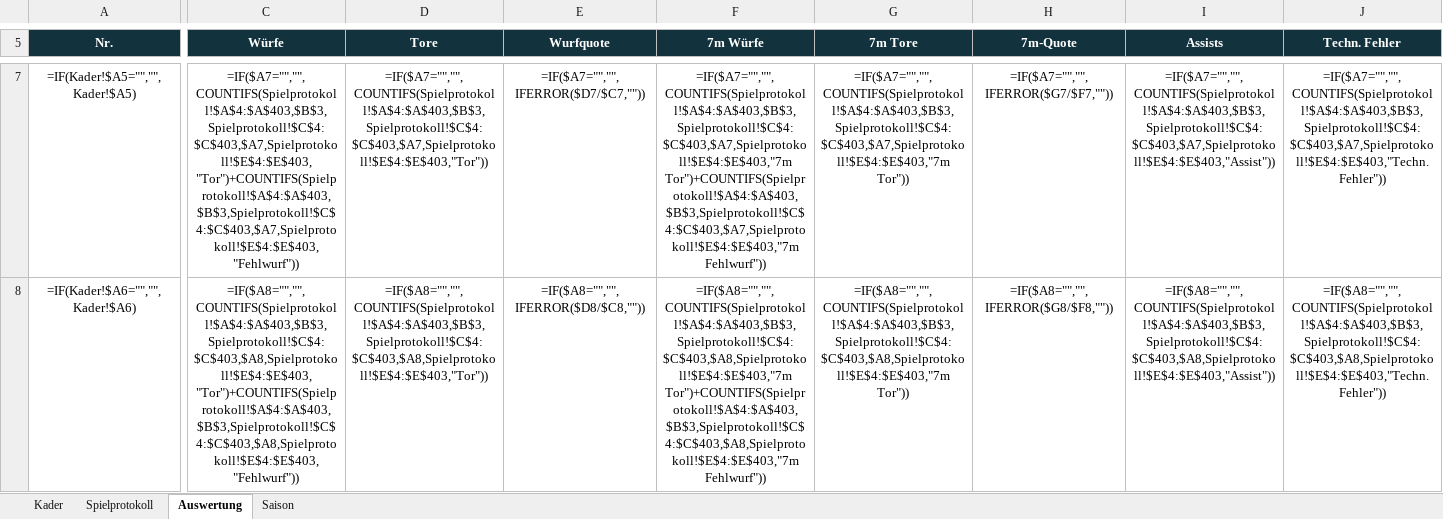
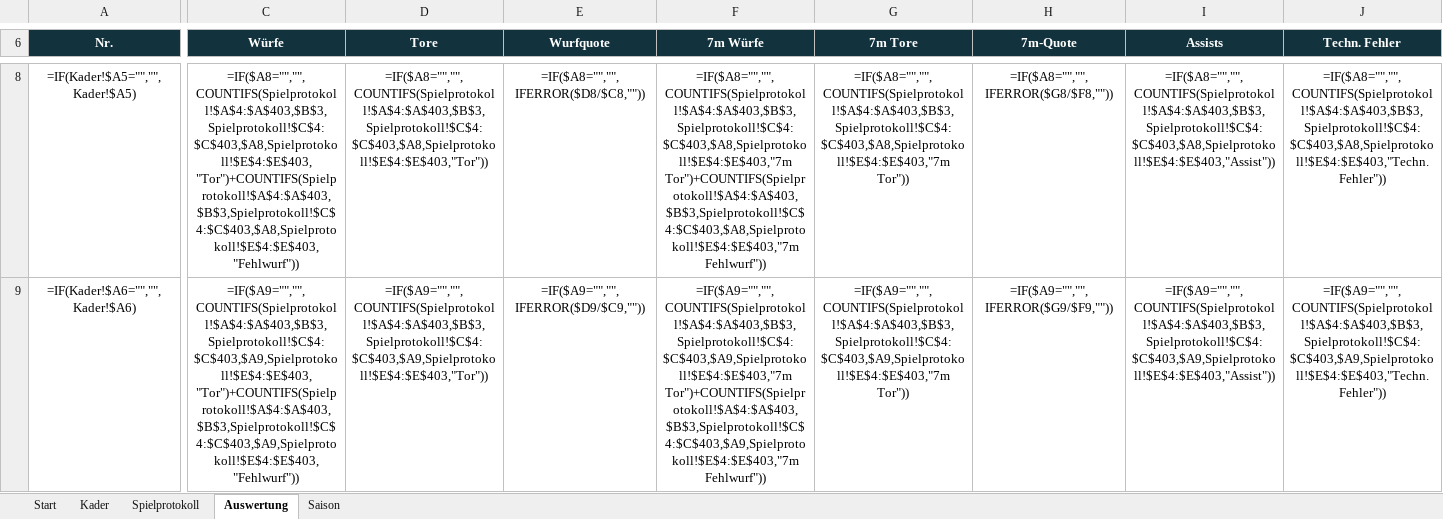
Before and after one commit to arek09082001/handballStatsProductPage, an Excel workbook: public/downloads/handball-statistik-vorlage.xlsx, sheet Auswertung, drawn as a sheet; only a part is shown, gaps mark what is left out; values as stored, in another font and other column widths than the file's, no borders; formulas without a stored value are shown as written; conditional formats not drawn; addresses are those after the commit; the diff covers the shown part only; the diff names each change by its address in the sheet, - before the commit and + after, or states it on an @@ line.

```diff
--- a/public/downloads/handball-statistik-vorlage.xlsx (sheet Auswertung)
+++ b/public/downloads/handball-statistik-vorlage.xlsx (sheet Auswertung)
+sheet tab: Start
-C8 (Würfe): =IF($A7="","",COUNTIFS(Spielprotokoll!$A$4:$A$403,$B$3,Spielprotokoll!$C$4:$C$403,$A7,Spielprotokoll!$E$4:$E$403,"Tor")+COUNTIFS(Spielprotokoll!$A$4:$A$403,$B$3,Spielprotokoll!$C$4:$C$403,$A7,Spielprotokoll!$E$4:$E$403,"Fehlwurf"))
+C8 (Würfe): =IF($A8="","",COUNTIFS(Spielprotokoll!$A$4:$A$403,$B$3,Spielprotokoll!$C$4:$C$403,$A8,Spielprotokoll!$E$4:$E$403,"Tor")+COUNTIFS(Spielprotokoll!$A$4:$A$403,$B$3,Spielprotokoll!$C$4:$C$403,$A8,Spielprotokoll!$E$4:$E$403,"Fehlwurf"))
-D8 (Tore): =IF($A7="","",COUNTIFS(Spielprotokoll!$A$4:$A$403,$B$3,Spielprotokoll!$C$4:$C$403,$A7,Spielprotokoll!$E$4:$E$403,"Tor"))
+D8 (Tore): =IF($A8="","",COUNTIFS(Spielprotokoll!$A$4:$A$403,$B$3,Spielprotokoll!$C$4:$C$403,$A8,Spielprotokoll!$E$4:$E$403,"Tor"))
-E8 (Wurfquote): =IF($A7="","",IFERROR($D7/$C7,""))
+E8 (Wurfquote): =IF($A8="","",IFERROR($D8/$C8,""))
-F8 (7m Würfe): =IF($A7="","",COUNTIFS(Spielprotokoll!$A$4:$A$403,$B$3,Spielprotokoll!$C$4:$C$403,$A7,Spielprotokoll!$E$4:$E$403,"7m Tor")+COUNTIFS(Spielprotokoll!$A$4:$A$403,$B$3,Spielprotokoll!$C$4:$C$403,$A7,Spielprotokoll!$E$4:$E$403,"7m Fehlwurf"))
+F8 (7m Würfe): =IF($A8="","",COUNTIFS(Spielprotokoll!$A$4:$A$403,$B$3,Spielprotokoll!$C$4:$C$403,$A8,Spielprotokoll!$E$4:$E$403,"7m Tor")+COUNTIFS(Spielprotokoll!$A$4:$A$403,$B$3,Spielprotokoll!$C$4:$C$403,$A8,Spielprotokoll!$E$4:$E$403,"7m Fehlwurf"))
-G8 (7m Tore): =IF($A7="","",COUNTIFS(Spielprotokoll!$A$4:$A$403,$B$3,Spielprotokoll!$C$4:$C$403,$A7,Spielprotokoll!$E$4:$E$403,"7m Tor"))
+G8 (7m Tore): =IF($A8="","",COUNTIFS(Spielprotokoll!$A$4:$A$403,$B$3,Spielprotokoll!$C$4:$C$403,$A8,Spielprotokoll!$E$4:$E$403,"7m Tor"))
-H8 (7m-Quote): =IF($A7="","",IFERROR($G7/$F7,""))
+H8 (7m-Quote): =IF($A8="","",IFERROR($G8/$F8,""))
-I8 (Assists): =IF($A7="","",COUNTIFS(Spielprotokoll!$A$4:$A$403,$B$3,Spielprotokoll!$C$4:$C$403,$A7,Spielprotokoll!$E$4:$E$403,"Assist"))
+I8 (Assists): =IF($A8="","",COUNTIFS(Spielprotokoll!$A$4:$A$403,$B$3,Spielprotokoll!$C$4:$C$403,$A8,Spielprotokoll!$E$4:$E$403,"Assist"))
-J8 (Techn. Fehler): =IF($A7="","",COUNTIFS(Spielprotokoll!$A$4:$A$403,$B$3,Spielprotokoll!$C$4:$C$403,$A7,Spielprotokoll!$E$4:$E$403,"Techn. Fehler"))
+J8 (Techn. Fehler): =IF($A8="","",COUNTIFS(Spielprotokoll!$A$4:$A$403,$B$3,Spielprotokoll!$C$4:$C$403,$A8,Spielprotokoll!$E$4:$E$403,"Techn. Fehler"))
-C9 (Würfe): =IF($A8="","",COUNTIFS(Spielprotokoll!$A$4:$A$403,$B$3,Spielprotokoll!$C$4:$C$403,$A8,Spielprotokoll!$E$4:$E$403,"Tor")+COUNTIFS(Spielprotokoll!$A$4:$A$403,$B$3,Spielprotokoll!$C$4:$C$403,$A8,Spielprotokoll!$E$4:$E$403,"Fehlwurf"))
+C9 (Würfe): =IF($A9="","",COUNTIFS(Spielprotokoll!$A$4:$A$403,$B$3,Spielprotokoll!$C$4:$C$403,$A9,Spielprotokoll!$E$4:$E$403,"Tor")+COUNTIFS(Spielprotokoll!$A$4:$A$403,$B$3,Spielprotokoll!$C$4:$C$403,$A9,Spielprotokoll!$E$4:$E$403,"Fehlwurf"))
-D9 (Tore): =IF($A8="","",COUNTIFS(Spielprotokoll!$A$4:$A$403,$B$3,Spielprotokoll!$C$4:$C$403,$A8,Spielprotokoll!$E$4:$E$403,"Tor"))
+D9 (Tore): =IF($A9="","",COUNTIFS(Spielprotokoll!$A$4:$A$403,$B$3,Spielprotokoll!$C$4:$C$403,$A9,Spielprotokoll!$E$4:$E$403,"Tor"))
-E9 (Wurfquote): =IF($A8="","",IFERROR($D8/$C8,""))
+E9 (Wurfquote): =IF($A9="","",IFERROR($D9/$C9,""))
-F9 (7m Würfe): =IF($A8="","",COUNTIFS(Spielprotokoll!$A$4:$A$403,$B$3,Spielprotokoll!$C$4:$C$403,$A8,Spielprotokoll!$E$4:$E$403,"7m Tor")+COUNTIFS(Spielprotokoll!$A$4:$A$403,$B$3,Spielprotokoll!$C$4:$C$403,$A8,Spielprotokoll!$E$4:$E$403,"7m Fehlwurf"))
+F9 (7m Würfe): =IF($A9="","",COUNTIFS(Spielprotokoll!$A$4:$A$403,$B$3,Spielprotokoll!$C$4:$C$403,$A9,Spielprotokoll!$E$4:$E$403,"7m Tor")+COUNTIFS(Spielprotokoll!$A$4:$A$403,$B$3,Spielprotokoll!$C$4:$C$403,$A9,Spielprotokoll!$E$4:$E$403,"7m Fehlwurf"))
-G9 (7m Tore): =IF($A8="","",COUNTIFS(Spielprotokoll!$A$4:$A$403,$B$3,Spielprotokoll!$C$4:$C$403,$A8,Spielprotokoll!$E$4:$E$403,"7m Tor"))
+G9 (7m Tore): =IF($A9="","",COUNTIFS(Spielprotokoll!$A$4:$A$403,$B$3,Spielprotokoll!$C$4:$C$403,$A9,Spielprotokoll!$E$4:$E$403,"7m Tor"))
-H9 (7m-Quote): =IF($A8="","",IFERROR($G8/$F8,""))
+H9 (7m-Quote): =IF($A9="","",IFERROR($G9/$F9,""))
-I9 (Assists): =IF($A8="","",COUNTIFS(Spielprotokoll!$A$4:$A$403,$B$3,Spielprotokoll!$C$4:$C$403,$A8,Spielprotokoll!$E$4:$E$403,"Assist"))
+I9 (Assists): =IF($A9="","",COUNTIFS(Spielprotokoll!$A$4:$A$403,$B$3,Spielprotokoll!$C$4:$C$403,$A9,Spielprotokoll!$E$4:$E$403,"Assist"))
-J9 (Techn. Fehler): =IF($A8="","",COUNTIFS(Spielprotokoll!$A$4:$A$403,$B$3,Spielprotokoll!$C$4:$C$403,$A8,Spielprotokoll!$E$4:$E$403,"Techn. Fehler"))
+J9 (Techn. Fehler): =IF($A9="","",COUNTIFS(Spielprotokoll!$A$4:$A$403,$B$3,Spielprotokoll!$C$4:$C$403,$A9,Spielprotokoll!$E$4:$E$403,"Techn. Fehler"))
```
Also changed, not shown: 2 added rows, 1 removed row, 264 edited cells, cell formats and merged cells elsewhere in this sheet, sheet Spielprotokoll, sheet Saison, sheet Kader, 7 other files.
